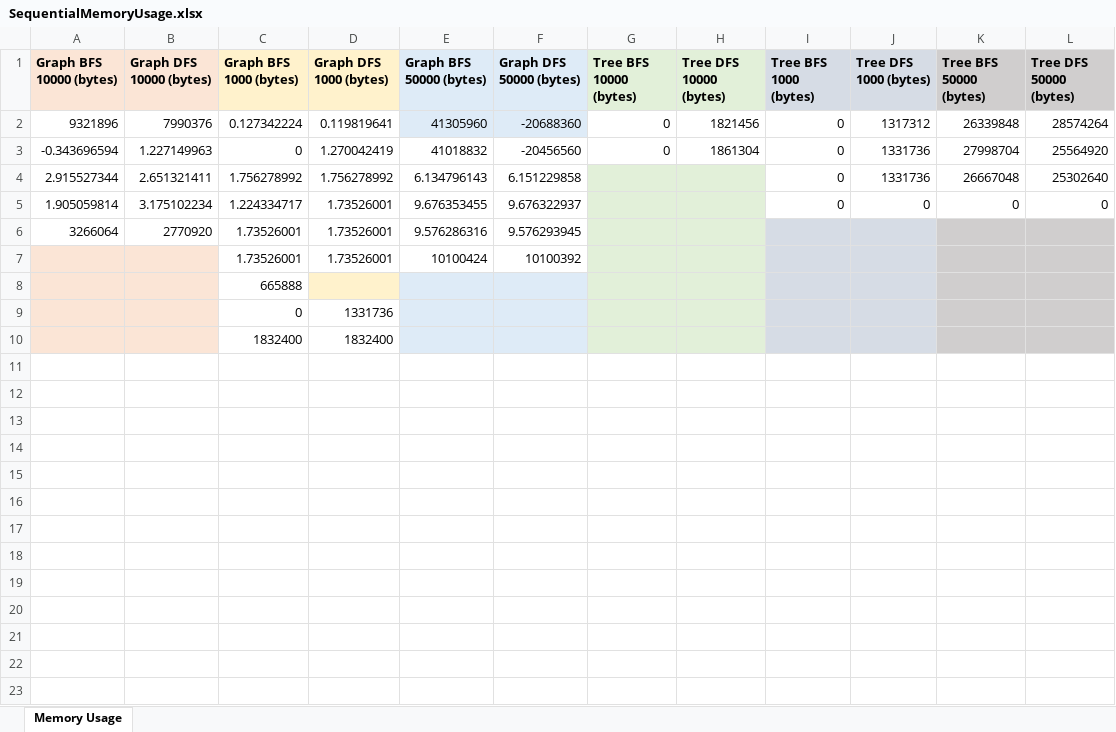
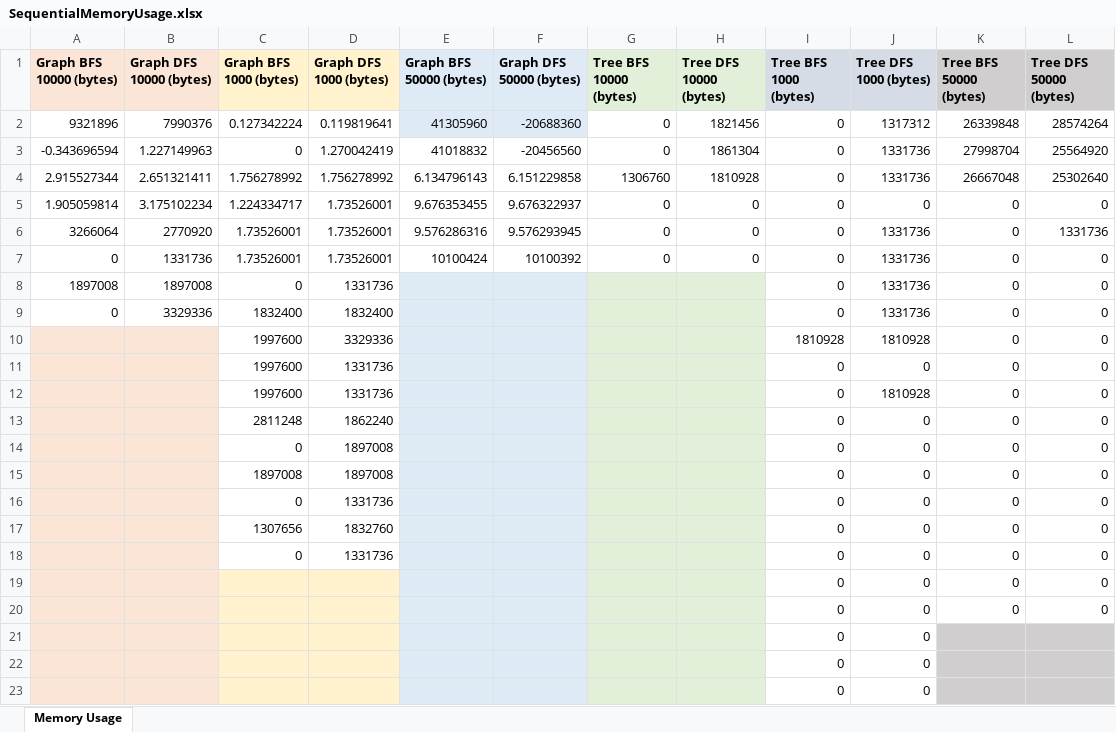
Before and after one commit to Clara2605/SearchAlgorithms, an Excel workbook: src/main/resources/data_output/SequentialMemoryUsage.xlsx, sheet Memory Usage, drawn as a sheet; values as stored, in another font and other column widths than the file's, no borders; removed rows and columns are numbered as before the commit, all else as after; the diff names each change by its address in the sheet, - before the commit and + after, or states it on an @@ line.

```diff
--- a/src/main/resources/data_output/SequentialMemoryUsage.xlsx (sheet Memory Usage)
+++ b/src/main/resources/data_output/SequentialMemoryUsage.xlsx (sheet Memory Usage)
-G4 (Tree BFS 10000 (bytes)): (empty)
+G4 (Tree BFS 10000 (bytes)): 1306760
-G4:H6 fill: #E2F0D9
+G4:H6 fill: none
-H4 (Tree DFS 10000 (bytes)): (empty)
+H4 (Tree DFS 10000 (bytes)): 1810928
-G5:G6 (Tree BFS 10000 (bytes)): (empty)
+G5:G6 (Tree BFS 10000 (bytes)): 0
-H5:H6 (Tree DFS 10000 (bytes)): (empty)
+H5:H6 (Tree DFS 10000 (bytes)): 0
-I6 (Tree BFS 1000 (bytes)): (empty)
+I6 (Tree BFS 1000 (bytes)): 0
-I6:J6 fill: #D6DCE5
+I6:J6 fill: none
-J6 (Tree DFS 1000 (bytes)): (empty)
+J6 (Tree DFS 1000 (bytes)): 1331736
-K6 (Tree BFS 50000 (bytes)): (empty)
+K6 (Tree BFS 50000 (bytes)): 0
-K6:L6 fill: #D0CECE
+K6:L6 fill: none
-L6 (Tree DFS 50000 (bytes)): (empty)
+L6 (Tree DFS 50000 (bytes)): 1331736
-row 7:  |  | 1.73526001 | 1.73526001 | 10100424 | 10100392
-row 8:  |  | 665888
-row 9:  |  | 0 | 1331736
-row 10:  |  | 1832400 | 1832400
+row 7: 0 | 1331736 | 1.73526001 | 1.73526001 | 10100424 | 10100392 | 0 | 0 | 0 | 1331736 | 0 | 0
+row 8: 1897008 | 1897008 | 0 | 1331736 |  |  |  |  | 0 | 1331736 | 0 | 0
+row 9: 0 | 3329336 | 1832400 | 1832400 |  |  |  |  | 0 | 1331736 | 0 | 0
+row 10:  |  | 1997600 | 3329336 |  |  |  |  | 1810928 | 1810928 | 0 | 0
+row 11:  |  | 1997600 | 1331736 |  |  |  |  | 0 | 0 | 0 | 0
+row 12:  |  | 1997600 | 1331736 |  |  |  |  | 0 | 1810928 | 0 | 0
+row 13:  |  | 2811248 | 1862240 |  |  |  |  | 0 | 0 | 0 | 0
+row 14:  |  | 0 | 1897008 |  |  |  |  | 0 | 0 | 0 | 0
+row 15:  |  | 1897008 | 1897008 |  |  |  |  | 0 | 0 | 0 | 0
+row 16:  |  | 0 | 1331736 |  |  |  |  | 0 | 0 | 0 | 0
+row 17:  |  | 1307656 | 1832760 |  |  |  |  | 0 | 0 | 0 | 0
+row 18:  |  | 0 | 1331736 |  |  |  |  | 0 | 0 | 0 | 0
+row 19:  |  |  |  |  |  |  |  | 0 | 0 | 0 | 0
+row 20:  |  |  |  |  |  |  |  | 0 | 0 | 0 | 0
+row 21:  |  |  |  |  |  |  |  | 0 | 0
+row 22:  |  |  |  |  |  |  |  | 0 | 0
+row 23:  |  |  |  |  |  |  |  | 0 | 0
```
Also changed, not shown: src/main/resources/data_output/ParallelExecutionTimes.xlsx, src/main/resources/data_output/ParallelMemoryUsage.xlsx, 11 other files.
